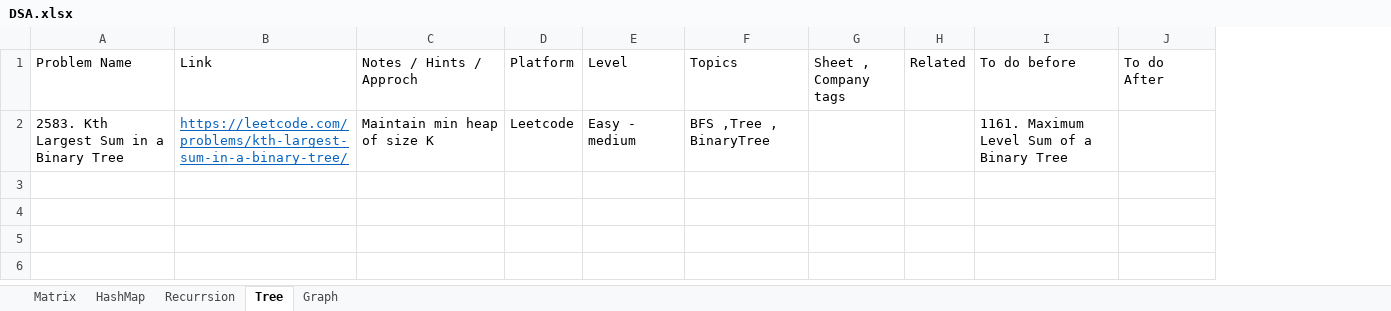
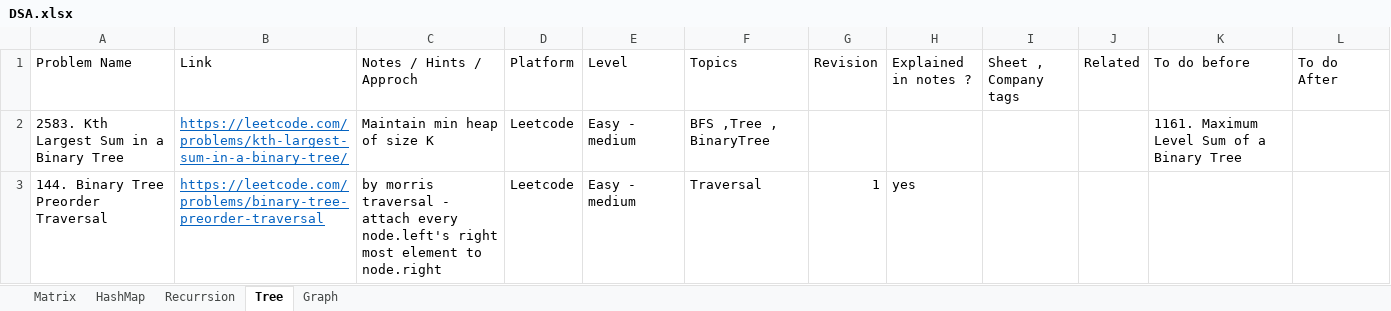
Before and after one commit to satyam-learning-log/DSA, an Excel workbook: DSA.xlsx, sheet Tree, drawn as a sheet; values as stored, in another font and other column widths than the file's, no borders; the diff names each change by its address in the sheet, - before the commit and + after, or states it on an @@ line.

Commit message:
revisied L144_Binary_Tree_Preorder_Traversal

```diff
--- a/DSA.xlsx (sheet Tree)
+++ b/DSA.xlsx (sheet Tree)
+column G (Revision), empty
+column H (Explained in notes ?), empty
+row 3: 144. Binary Tree Preorder Traversal | https://leetcode.com/problems/binary-tree-preorder-traversal | by morris traversal - attach every node.left's right most element to node.right | Leetcode | Easy - medium | Traversal | 1 | yes
```
Also changed, not shown: sheet Matrix, sheet HashMap, sheet Recurrsion, sheet Graph, 1 other file.
